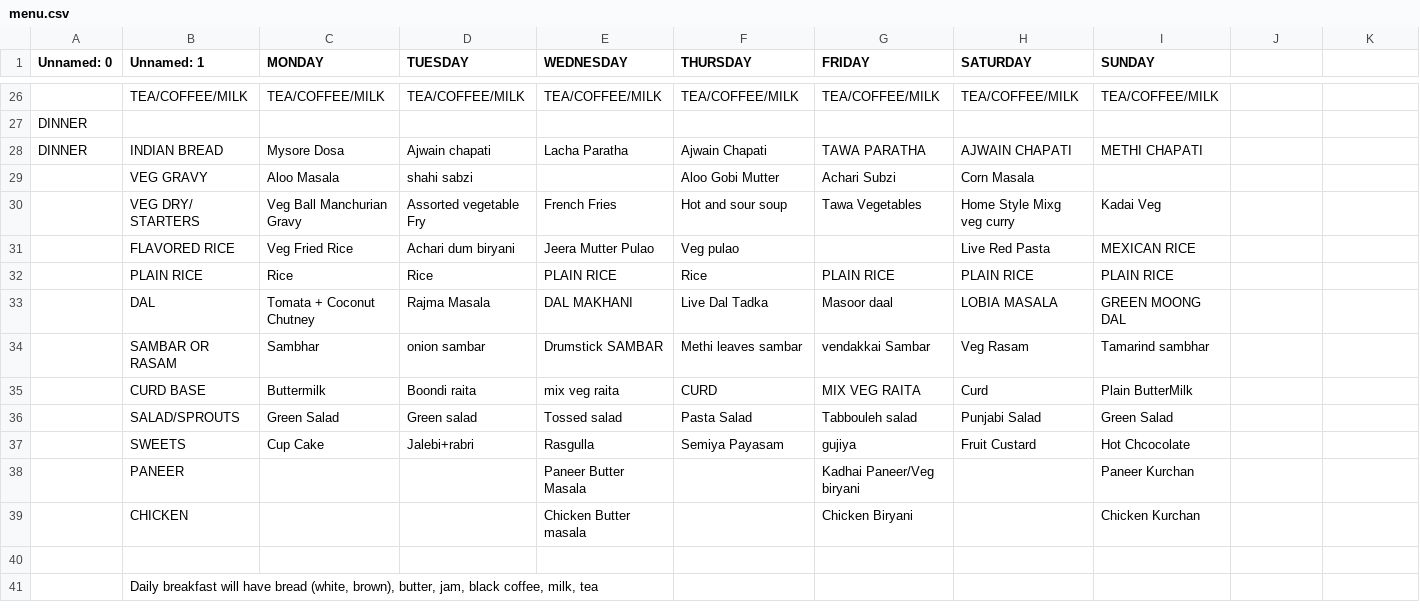
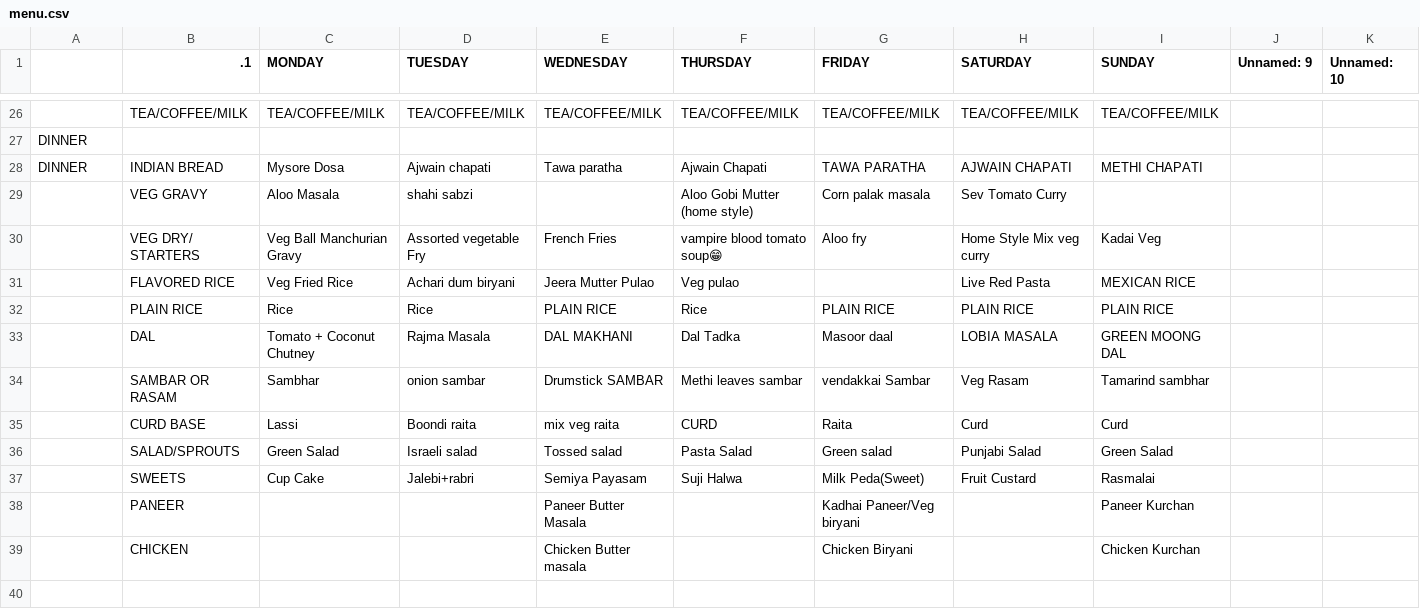
Before and after one commit to kphanipavan/IIITB_Menu, a CSV file: menu.csv, drawn as a sheet; only a part is shown, gaps mark what is left out; the shorter side is filled out with more unchanged rows; the diff covers the shown part only.

```diff
--- a/menu.csv
+++ b/menu.csv
@@ -1 +1 @@
-Unnamed: 0,Unnamed: 1,MONDAY,TUESDAY,WEDNESDAY,THURSDAY,FRIDAY,SATURDAY,SUNDAY
+ , .1,MONDAY,TUESDAY,WEDNESDAY,THURSDAY,FRIDAY,SATURDAY,SUNDAY,Unnamed: 9,Unnamed: 10
@@ -28,3 +28,3 @@ DINNER,,,,,,,,
-DINNER,INDIAN BREAD,Mysore  Dosa,Ajwain chapati,Lacha Paratha,Ajwain Chapati,TAWA PARATHA,AJWAIN CHAPATI,METHI CHAPATI
-,VEG GRAVY,Aloo Masala,shahi sabzi,,Aloo Gobi Mutter,Achari Subzi,Corn Masala,
-,VEG DRY/ STARTERS,Veg Ball Manchurian Gravy,Assorted vegetable Fry,French Fries,Hot and sour soup,Tawa Vegetables,Home Style Mixg veg curry,Kadai Veg
+DINNER,INDIAN BREAD,Mysore  Dosa,Ajwain chapati,Tawa paratha,Ajwain Chapati,TAWA PARATHA,AJWAIN CHAPATI,METHI CHAPATI,,
+ ,VEG GRAVY,Aloo Masala,shahi sabzi, ,Aloo Gobi Mutter (home style),Corn palak masala,Sev Tomato Curry, ,,
+ ,VEG DRY/ STARTERS,Veg Ball Manchurian Gravy,Assorted vegetable Fry,French Fries,vampire blood tomato soup😁,Aloo fry,Home Style Mix veg curry,Kadai Veg,,
@@ -33 +33 @@ DINNER,INDIAN BREAD,Mysore  Dosa,Ajwain chapati,Lacha Paratha,Ajwain Chapati,TAW
-,DAL,Tomata + Coconut Chutney,Rajma Masala,DAL MAKHANI,Live Dal Tadka,Masoor daal,LOBIA MASALA,GREEN MOONG DAL
+ ,DAL,Tomato + Coconut Chutney,Rajma Masala,DAL MAKHANI,Dal Tadka,Masoor daal,LOBIA MASALA,GREEN MOONG DAL,,
@@ -35,3 +35,3 @@ DINNER,INDIAN BREAD,Mysore  Dosa,Ajwain chapati,Lacha Paratha,Ajwain Chapati,TAW
-,CURD BASE,Buttermilk,Boondi raita,mix veg raita,CURD,MIX VEG RAITA,Curd,Plain ButterMilk
-,SALAD/SPROUTS,Green Salad,Green salad,Tossed salad,Pasta Salad,Tabbouleh salad,Punjabi Salad,Green Salad
-,SWEETS,Cup Cake,Jalebi+rabri,Rasgulla,Semiya Payasam,gujiya,Fruit Custard,Hot Chcocolate
+ ,CURD BASE,Lassi,Boondi raita,mix veg raita,CURD,Raita,Curd,Curd,,
+ ,SALAD/SPROUTS,Green Salad,Israeli salad,Tossed salad,Pasta Salad,Green salad,Punjabi Salad,Green Salad,,
+ ,SWEETS,Cup Cake,Jalebi+rabri,Semiya Payasam,Suji Halwa,Milk Peda(Sweet),Fruit Custard,Rasmalai,,
```
Also changed, not shown: 2 added rows, 2 removed rows and 60 edited cells elsewhere in this file.
